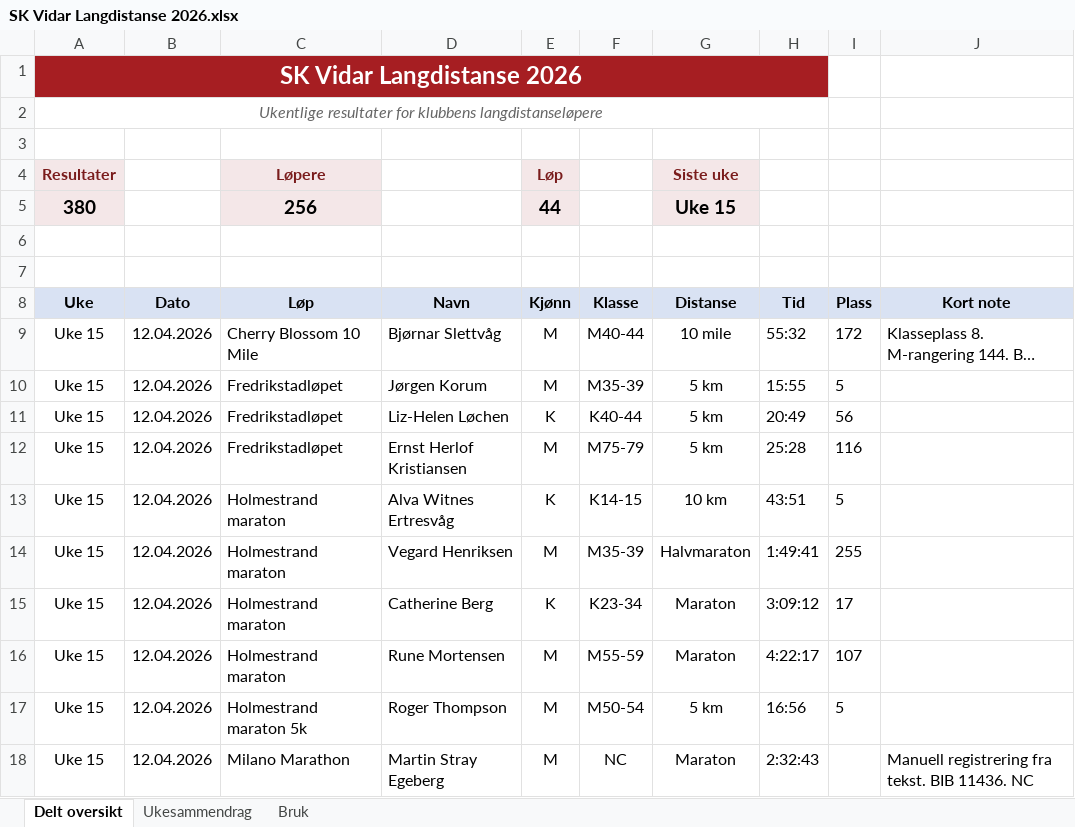
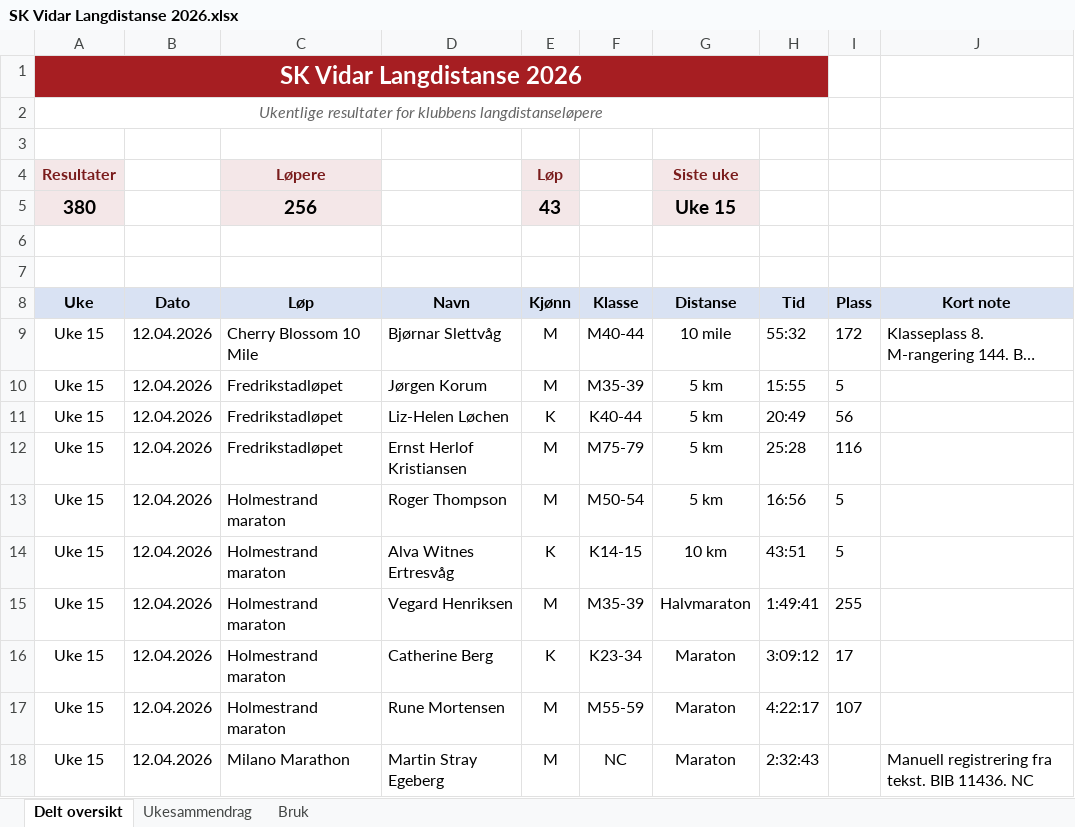
Before and after one commit to gustavByte/sk-vidar-2026-resultater, an Excel workbook: data/delt_oversikt/SK Vidar Langdistanse 2026.xlsx, sheet Delt oversikt, drawn as a sheet; only a part is shown; long unchanged cells end in …; values as stored, in another font and other column widths than the file's, no borders; table styles not drawn; removed rows and columns are numbered as before the commit, all else as after; the diff names each change by its address in the sheet, - before the commit and + after, or states it on an @@ line.

Commit message:
Samle Holmestrand maraton under ett løpsnavn

```diff
--- a/data/delt_oversikt/SK Vidar Langdistanse 2026.xlsx (sheet Delt oversikt)
+++ b/data/delt_oversikt/SK Vidar Langdistanse 2026.xlsx (sheet Delt oversikt)
-E5 (Kjønn): 44
+E5 (Kjønn): 43
+row 13: Uke 15 | 12.04.2026 | Holmestrand maraton | Roger Thompson | M | M50-54 | 5 km | 16:56 | 5
-row 17: Uke 15 | 12.04.2026 | Holmestrand maraton 5k | Roger Thompson | M | M50-54 | 5 km | 16:56 | 5
```
Also changed, not shown: sheet Ukesammendrag, 2 other files.
